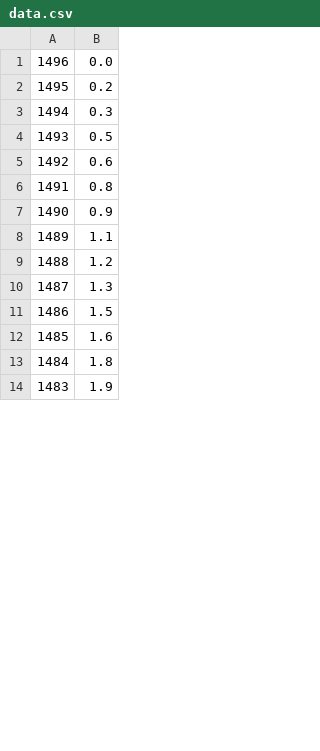
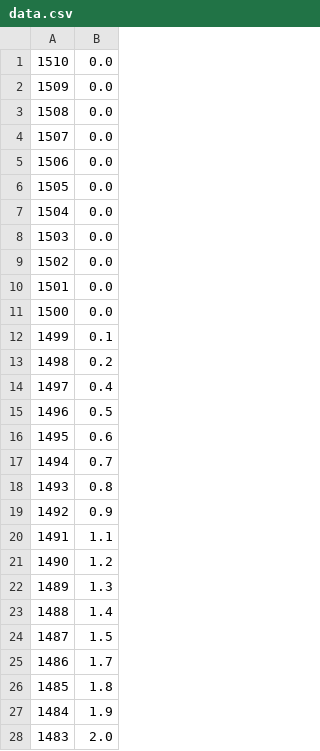
Before and after one commit to eiji-onodera/PIPER_Raspberry, a CSV file: data.csv, drawn as a sheet; only a part is shown; the diff covers the shown part only.

```diff
--- a/data.csv
+++ b/data.csv
@@ -1,14 +1,28 @@
-1496,0.0
-1495,0.2
-1494,0.3
-1493,0.5
-1492,0.6
-1491,0.8
-1490,0.9
-1489,1.1
-1488,1.2
-1487,1.3
-1486,1.5
-1485,1.6
-1484,1.8
-1483,1.9
+1510,0.0
+1509,0.0
+1508,0.0
+1507,0.0
+1506,0.0
+1505,0.0
+1504,0.0
+1503,0.0
+1502,0.0
+1501,0.0
+1500,0.0
+1499,0.1
+1498,0.2
+1497,0.4
+1496,0.5
+1495,0.6
+1494,0.7
+1493,0.8
+1492,0.9
+1491,1.1
+1490,1.2
+1489,1.3
+1488,1.4
+1487,1.5
+1486,1.7
+1485,1.8
+1484,1.9
+1483,2.0
```
Also changed, not shown: 4 removed rows and 82 edited cells elsewhere in this file, 3 other files.
